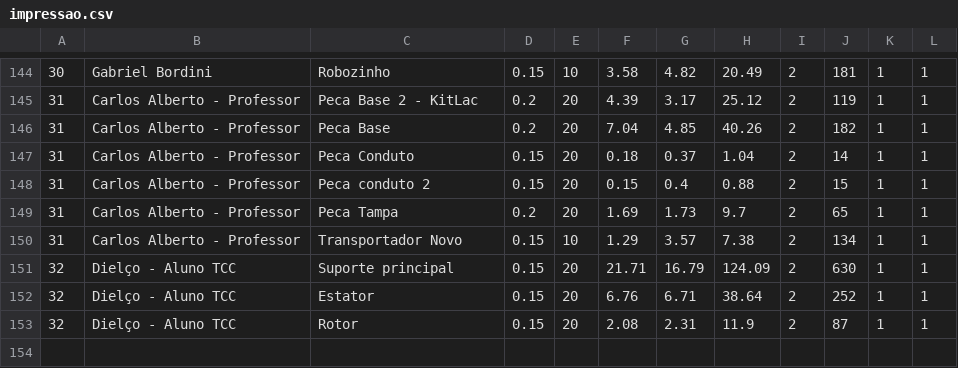
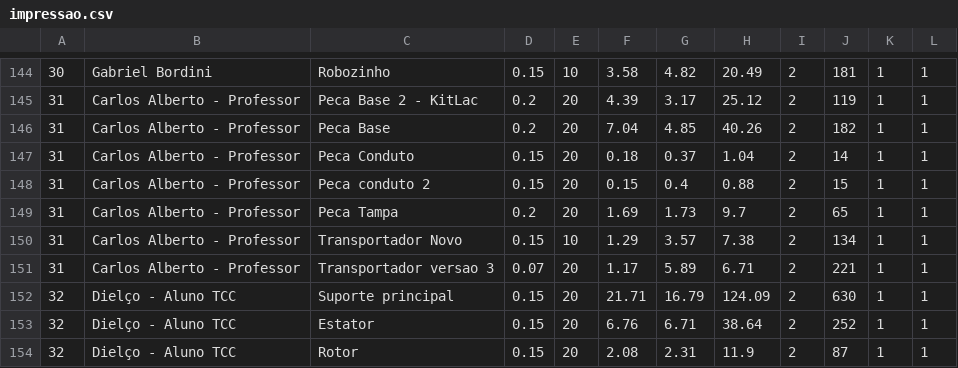
Before and after one commit to paahdiego/FablabCode, a CSV file: impressao.csv, drawn as a sheet; only a part is shown, gaps mark what is left out.

Commit message:
update

```diff
--- a/impressao.csv
+++ b/impressao.csv
@@ -150,2 +150,3 @@
 31;Carlos Alberto - Professor;Transportador Novo;0.15;10;1.29;3.57;7.38;2;134;1;1
+31;Carlos Alberto - Professor;Transportador versao 3;0.07;20;1.17;5.89;6.71;2;221;1;1
 32;Dielço - Aluno TCC;Suporte principal ;0.15;20;21.71;16.79;124.09;2;630;1;1
```
